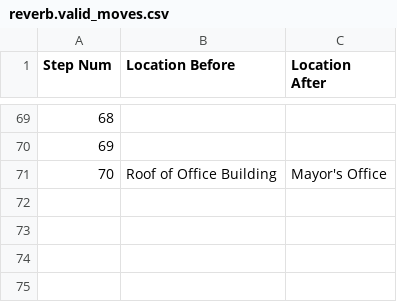
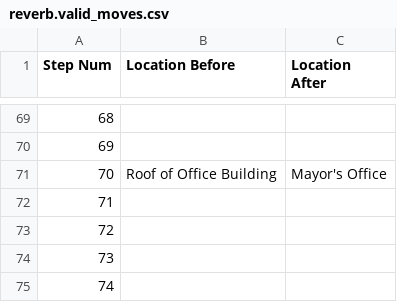
Before and after one commit to Oaklight/mango, a CSV file: data-intermediate/reverb/reverb.valid_moves.csv, drawn as a sheet; only a part is shown, gaps mark what is left out.

Commit message:
reverb labeled to step 74

```diff
--- a/data-intermediate/reverb/reverb.valid_moves.csv
+++ b/data-intermediate/reverb/reverb.valid_moves.csv
@@ -71 +71,5 @@ Step Num,Location Before,Location After
 70,Roof of Office Building,Mayor's Office
+71,,
+72,,
+73,,
+74,,
```
Also changed, not shown: 1 other file.
